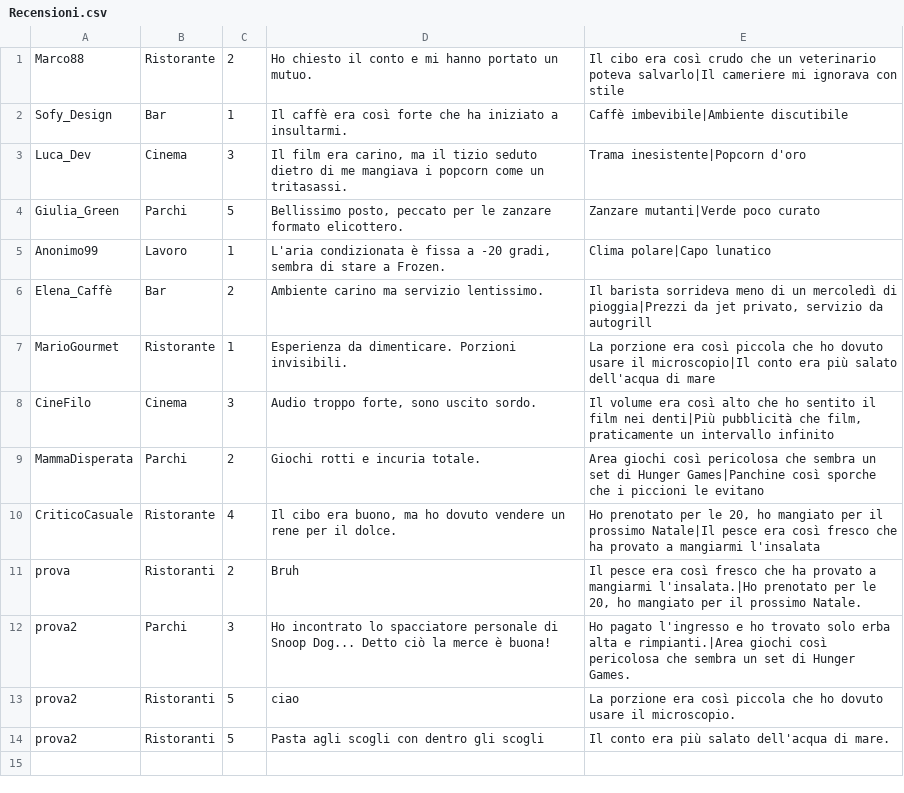
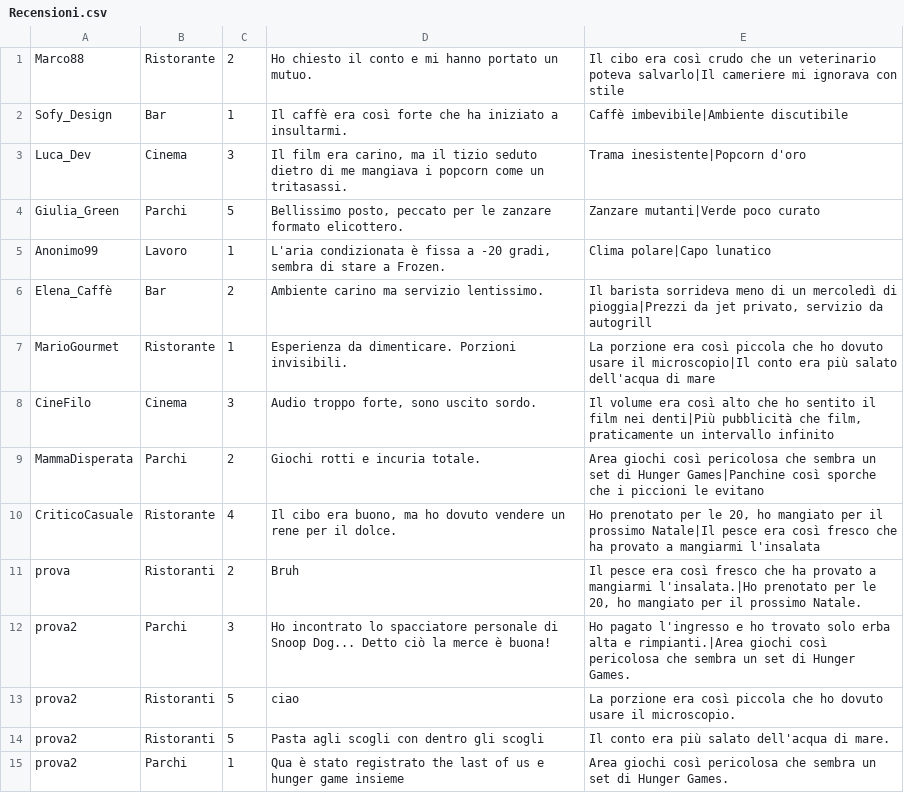
Before and after one commit to NikxDev14/Aiutino, a CSV file: Aiutino/Recensioni.csv, drawn as a sheet; the diff names each change by its address in the sheet, - before the commit and + after, or states it on an @@ line.

```diff
--- a/Aiutino/Recensioni.csv
+++ b/Aiutino/Recensioni.csv
+row 15: prova2 | Parchi | 1 | Qua è stato registrato the last of us e hunger game insieme | Area giochi così pericolosa che sembra un set di Hunger Games.
```
Also changed, not shown: 3 other files.
